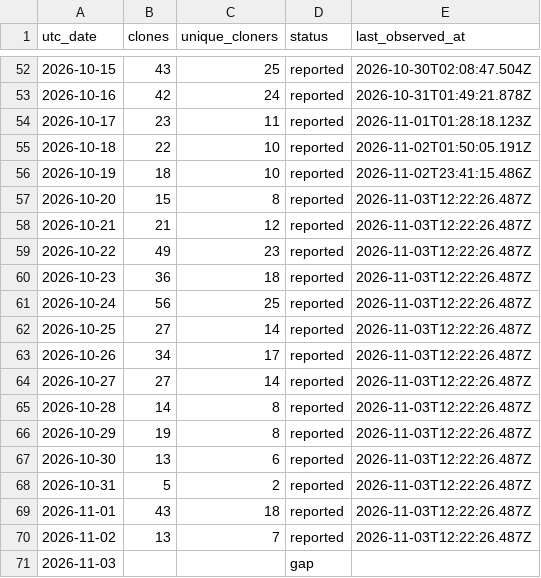
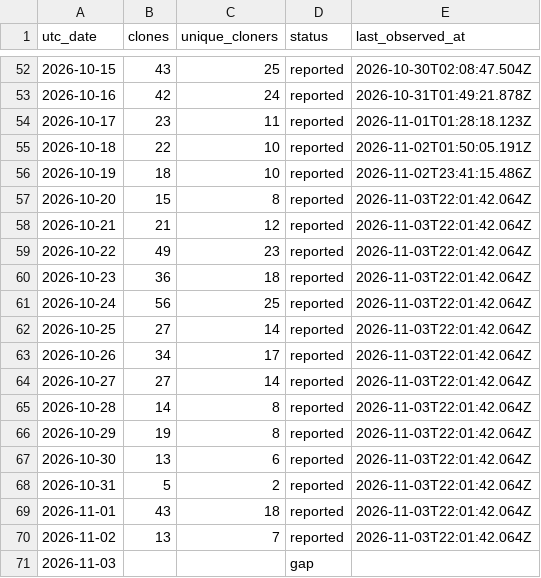
Before and after one commit to zachealy1/orchestrator, a CSV file: clones/daily.csv, drawn as a sheet; only a part is shown, gaps mark what is left out.

Commit message:
chore(metrics): snapshot downloads and clone history

```diff
--- a/clones/daily.csv
+++ b/clones/daily.csv
@@ -56,16 +56,16 @@ utc_date,clones,unique_cloners,status,last_observed_at
 2026-10-19,18,10,reported,2026-11-02T23:41:15.486Z
-2026-10-20,15,8,reported,2026-11-03T12:22:26.487Z
-2026-10-21,21,12,reported,2026-11-03T12:22:26.487Z
-2026-10-22,49,23,reported,2026-11-03T12:22:26.487Z
-2026-10-23,36,18,reported,2026-11-03T12:22:26.487Z
-2026-10-24,56,25,reported,2026-11-03T12:22:26.487Z
-2026-10-25,27,14,reported,2026-11-03T12:22:26.487Z
-2026-10-26,34,17,reported,2026-11-03T12:22:26.487Z
-2026-10-27,27,14,reported,2026-11-03T12:22:26.487Z
-2026-10-28,14,8,reported,2026-11-03T12:22:26.487Z
-2026-10-29,19,8,reported,2026-11-03T12:22:26.487Z
-2026-10-30,13,6,reported,2026-11-03T12:22:26.487Z
-2026-10-31,5,2,reported,2026-11-03T12:22:26.487Z
-2026-11-01,43,18,reported,2026-11-03T12:22:26.487Z
-2026-11-02,13,7,reported,2026-11-03T12:22:26.487Z
+2026-10-20,15,8,reported,2026-11-03T22:01:42.064Z
+2026-10-21,21,12,reported,2026-11-03T22:01:42.064Z
+2026-10-22,49,23,reported,2026-11-03T22:01:42.064Z
+2026-10-23,36,18,reported,2026-11-03T22:01:42.064Z
+2026-10-24,56,25,reported,2026-11-03T22:01:42.064Z
+2026-10-25,27,14,reported,2026-11-03T22:01:42.064Z
+2026-10-26,34,17,reported,2026-11-03T22:01:42.064Z
+2026-10-27,27,14,reported,2026-11-03T22:01:42.064Z
+2026-10-28,14,8,reported,2026-11-03T22:01:42.064Z
+2026-10-29,19,8,reported,2026-11-03T22:01:42.064Z
+2026-10-30,13,6,reported,2026-11-03T22:01:42.064Z
+2026-10-31,5,2,reported,2026-11-03T22:01:42.064Z
+2026-11-01,43,18,reported,2026-11-03T22:01:42.064Z
+2026-11-02,13,7,reported,2026-11-03T22:01:42.064Z
 2026-11-03,,,gap,
```
Also changed, not shown: 6 other files.
